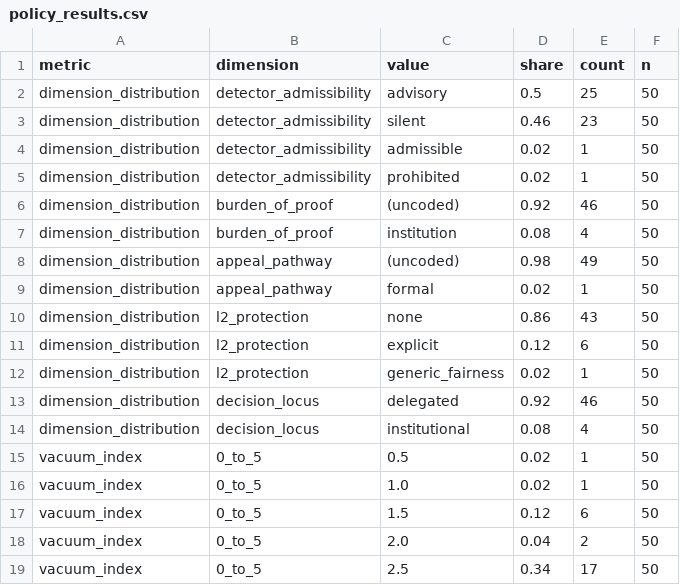
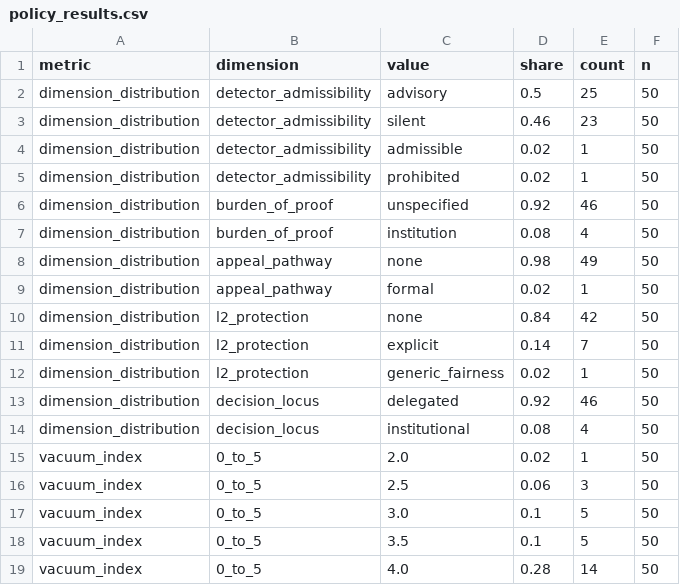
Before and after one commit to zl1212-ship-it/education-policy-care-audit, a CSV file: j6_detection/data/policy_results.csv, drawn as a sheet; only a part is shown; the diff covers the shown part only.

```diff
--- a/j6_detection/data/policy_results.csv
+++ b/j6_detection/data/policy_results.csv
@@ -5,8 +5,8 @@ dimension_distribution,detector_admissibility,admissible,0.02,1,50
 dimension_distribution,detector_admissibility,prohibited,0.02,1,50
-dimension_distribution,burden_of_proof,(uncoded),0.92,46,50
+dimension_distribution,burden_of_proof,unspecified,0.92,46,50
 dimension_distribution,burden_of_proof,institution,0.08,4,50
-dimension_distribution,appeal_pathway,(uncoded),0.98,49,50
+dimension_distribution,appeal_pathway,none,0.98,49,50
 dimension_distribution,appeal_pathway,formal,0.02,1,50
-dimension_distribution,l2_protection,none,0.86,43,50
-dimension_distribution,l2_protection,explicit,0.12,6,50
+dimension_distribution,l2_protection,none,0.84,42,50
+dimension_distribution,l2_protection,explicit,0.14,7,50
 dimension_distribution,l2_protection,generic_fairness,0.02,1,50
@@ -14,6 +14,6 @@ dimension_distribution,decision_locus,delegated,0.92,46,50
 dimension_distribution,decision_locus,institutional,0.08,4,50
-vacuum_index,0_to_5,0.5,0.02,1,50
-vacuum_index,0_to_5,1.0,0.02,1,50
-vacuum_index,0_to_5,1.5,0.12,6,50
-vacuum_index,0_to_5,2.0,0.04,2,50
-vacuum_index,0_to_5,2.5,0.34,17,50
+vacuum_index,0_to_5,2.0,0.02,1,50
+vacuum_index,0_to_5,2.5,0.06,3,50
+vacuum_index,0_to_5,3.0,0.1,5,50
+vacuum_index,0_to_5,3.5,0.1,5,50
+vacuum_index,0_to_5,4.0,0.28,14,50
```
Also changed, not shown: 29 edited cells elsewhere in this file, j6_detection/data/policy_corpus.csv, 1 other file.
